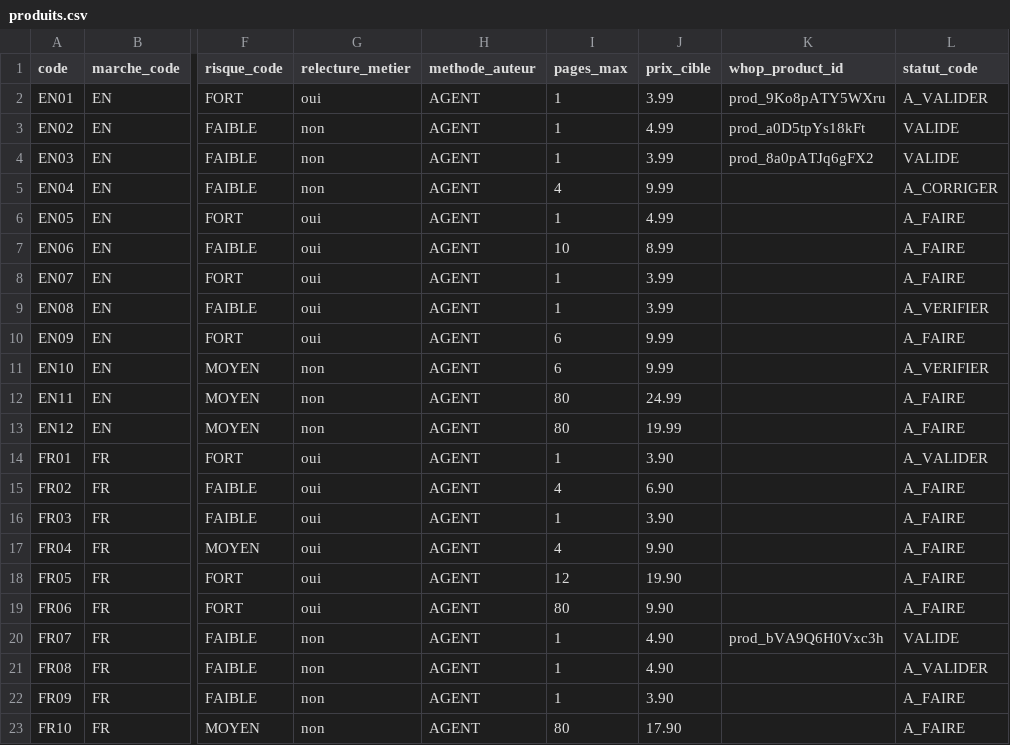
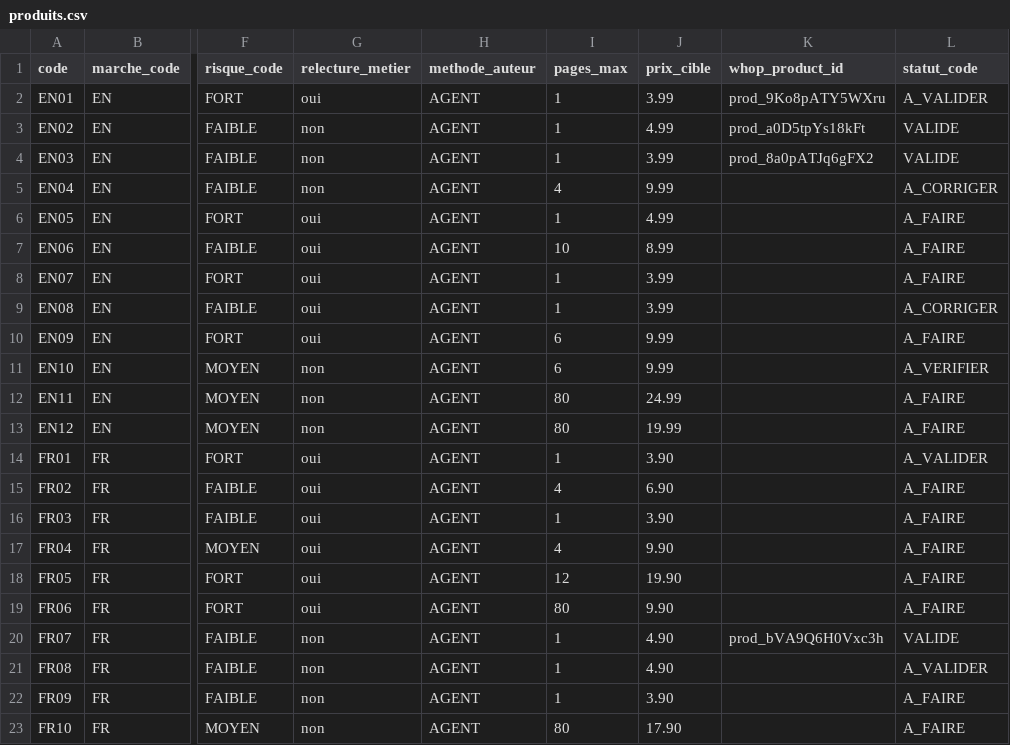
Before and after one commit to pataplume/mindshelf, a CSV file: data/produits.csv, drawn as a sheet; only a part is shown, gaps mark what is left out; the diff names each change by its address in the sheet, - before the commit and + after, or states it on an @@ line.

```diff
--- a/data/produits.csv
+++ b/data/produits.csv
-L9 (statut_code): A_VERIFIER
+L9 (statut_code): A_CORRIGER
```
Also changed, not shown: data/revues.csv, data/run_taches.csv, 1 other file.
